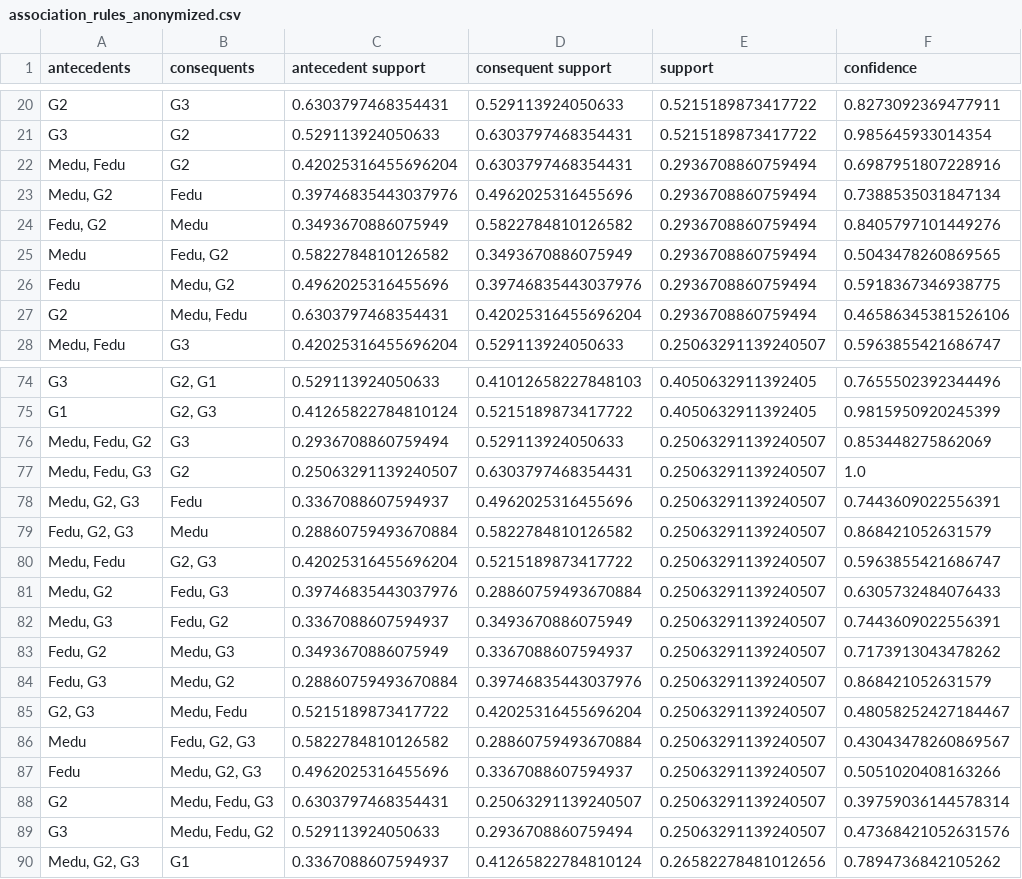
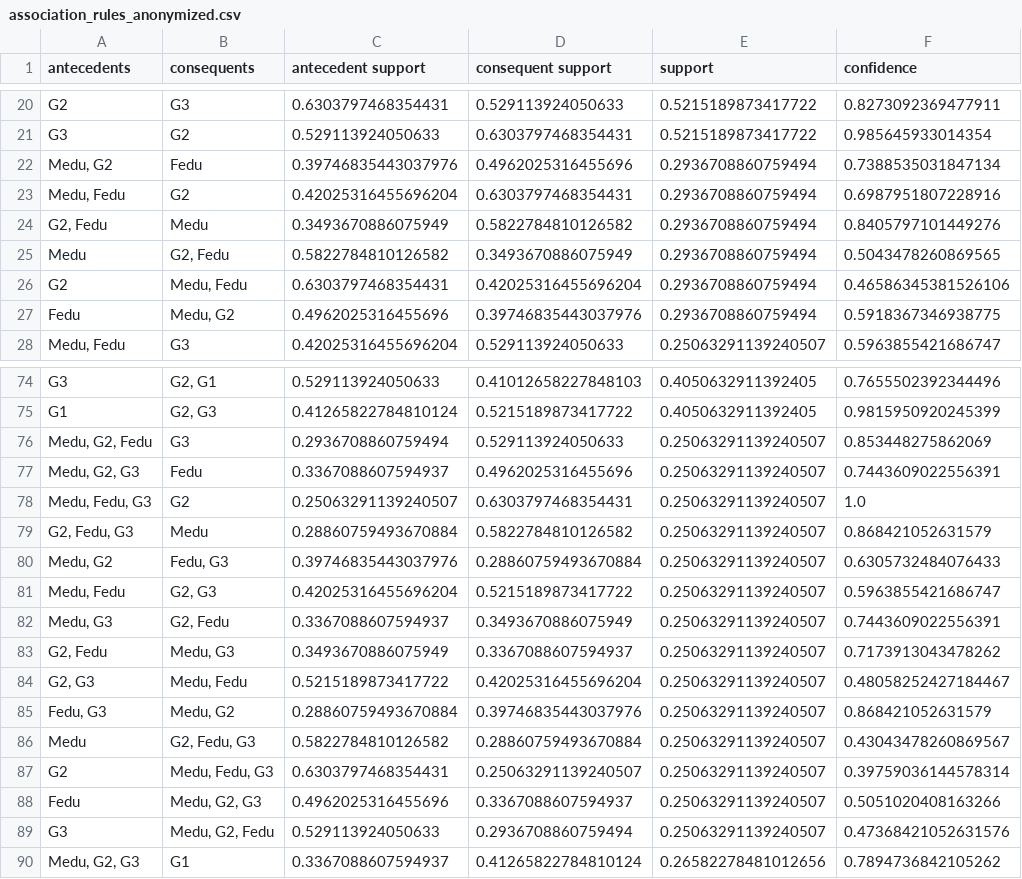
Before and after one commit to dmtkfs/vscode-projects, a CSV file: INSE6180/outputs/association_rules_anonymized.csv, drawn as a sheet; only a part is shown, gaps mark what is left out; the diff covers the shown part only; the diff names each change by its address in the sheet, - before the commit and + after, or states it on an @@ line.

```diff
--- a/INSE6180/outputs/association_rules_anonymized.csv
+++ b/INSE6180/outputs/association_rules_anonymized.csv
@@ row 23 moved to row 22: Medu, G2 @@
-A24 (antecedents): Fedu, G2
+A24 (antecedents): G2, Fedu
-B25 (consequents): Fedu, G2
+B25 (consequents): G2, Fedu
@@ row 27 moved to row 26: G2 @@
-A76 (antecedents): Medu, Fedu, G2
+A76 (antecedents): Medu, G2, Fedu
@@ row 78 moved to row 77: Medu, G2, G3 @@
-A79 (antecedents): Fedu, G2, G3
+A79 (antecedents): G2, Fedu, G3
@@ row 81 moved to row 80: Medu, G2 @@
-B82 (consequents): Fedu, G2
+B82 (consequents): G2, Fedu
-A83 (antecedents): Fedu, G2
+A83 (antecedents): G2, Fedu
@@ row 85 moved to row 84: G2, G3 @@
-B86 (consequents): Fedu, G2, G3
+B86 (consequents): G2, Fedu, G3
@@ row 88 moved to row 87: G2 @@
-B89 (consequents): Medu, Fedu, G2
+B89 (consequents): Medu, G2, Fedu
```
Also changed, not shown: 9 moved rows and 10 edited cells elsewhere in this file, INSE6180/outputs/anonymized_data.csv, INSE6180/outputs/association_rules.csv, 8 other files.
